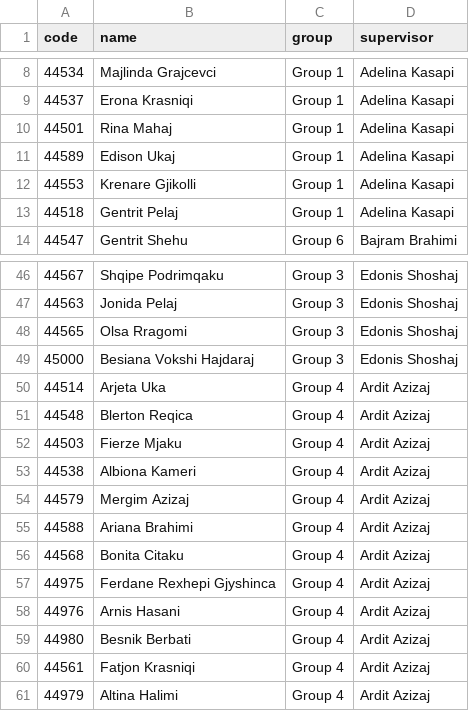
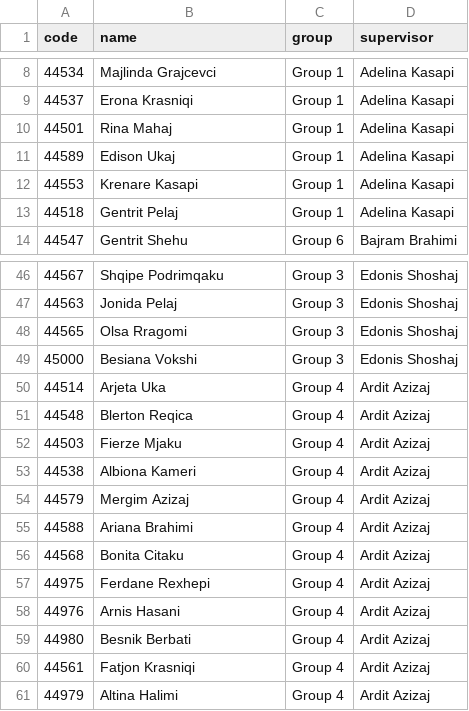
Before and after one commit to AdminDeni/Agent-Data, a CSV file: agents.csv, drawn as a sheet; only a part is shown, gaps mark what is left out.

Commit message:
Update agents.csv

```diff
--- a/agents.csv
+++ b/agents.csv
@@ -11,3 +11,3 @@ code,name,group,supervisor
 44589,Edison Ukaj,Group 1,Adelina Kasapi
-44553,Krenare Gjikolli,Group 1,Adelina Kasapi
+44553,Krenare Kasapi,Group 1,Adelina Kasapi
 44518,Gentrit Pelaj,Group 1,Adelina Kasapi
@@ -48,3 +48,3 @@ code,name,group,supervisor
 44565,Olsa Rragomi,Group 3,Edonis Shoshaj
-45000,Besiana Vokshi Hajdaraj,Group 3,Edonis Shoshaj
+45000,Besiana Vokshi,Group 3,Edonis Shoshaj
 44514,Arjeta Uka,Group 4,Ardit Azizaj
@@ -56,3 +56,3 @@ code,name,group,supervisor
 44568,Bonita Citaku,Group 4,Ardit Azizaj
-44975,Ferdane Rexhepi Gjyshinca,Group 4,Ardit Azizaj
+44975,Ferdane Rexhepi,Group 4,Ardit Azizaj
 44976,Arnis Hasani,Group 4,Ardit Azizaj
```
